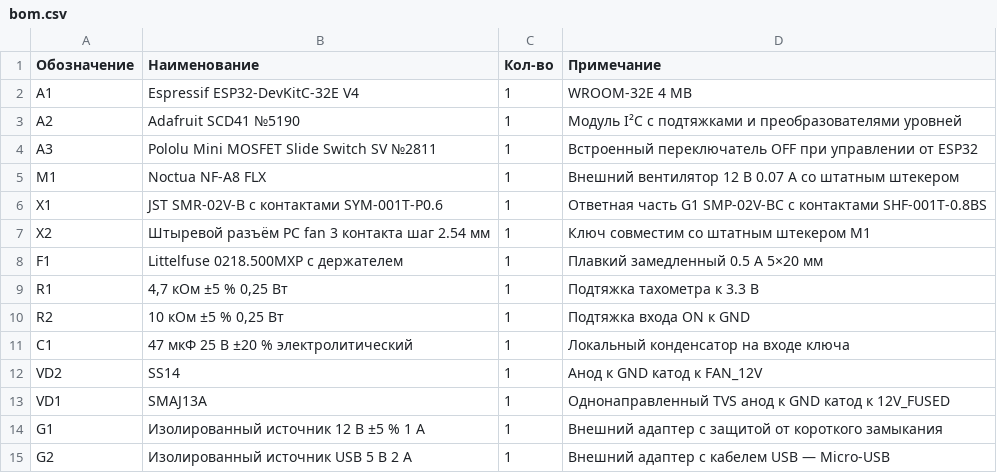
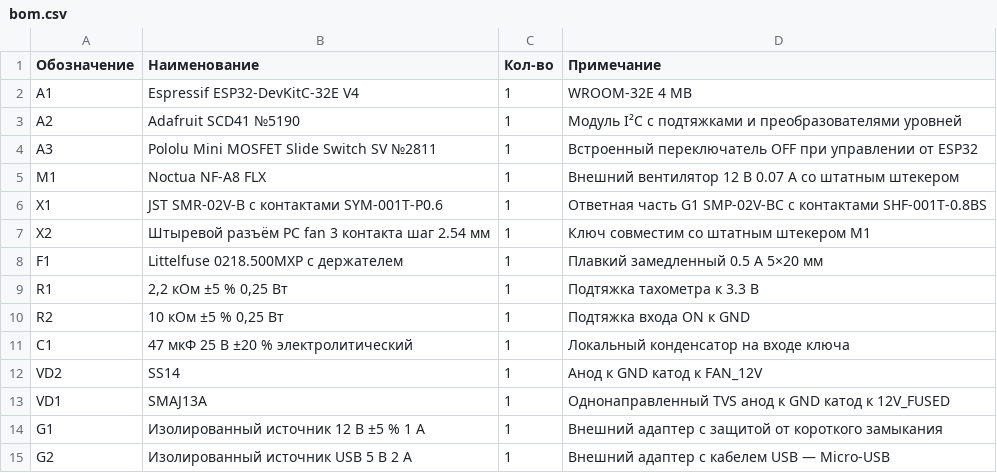
Before and after one commit to Garun-mp4/SAPR-Course-Project, a CSV file: hardware/bom.csv, drawn as a sheet.

```diff
--- a/hardware/bom.csv
+++ b/hardware/bom.csv
@@ -8,3 +8,3 @@ X2,Штыревой разъём PC fan 3 контакта шаг 2.54 мм,1,К
 F1,Littelfuse 0218.500MXP с держателем,1,Плавкий замедленный 0.5 А 5×20 мм
-R1,"4,7 кОм ±5 % 0,25 Вт",1,Подтяжка тахометра к 3.3 В
+R1,"2,2 кОм ±5 % 0,25 Вт",1,Подтяжка тахометра к 3.3 В
 R2,"10 кОм ±5 % 0,25 Вт",1,Подтяжка входа ON к GND
```
Also changed, not shown: 32 other files.
